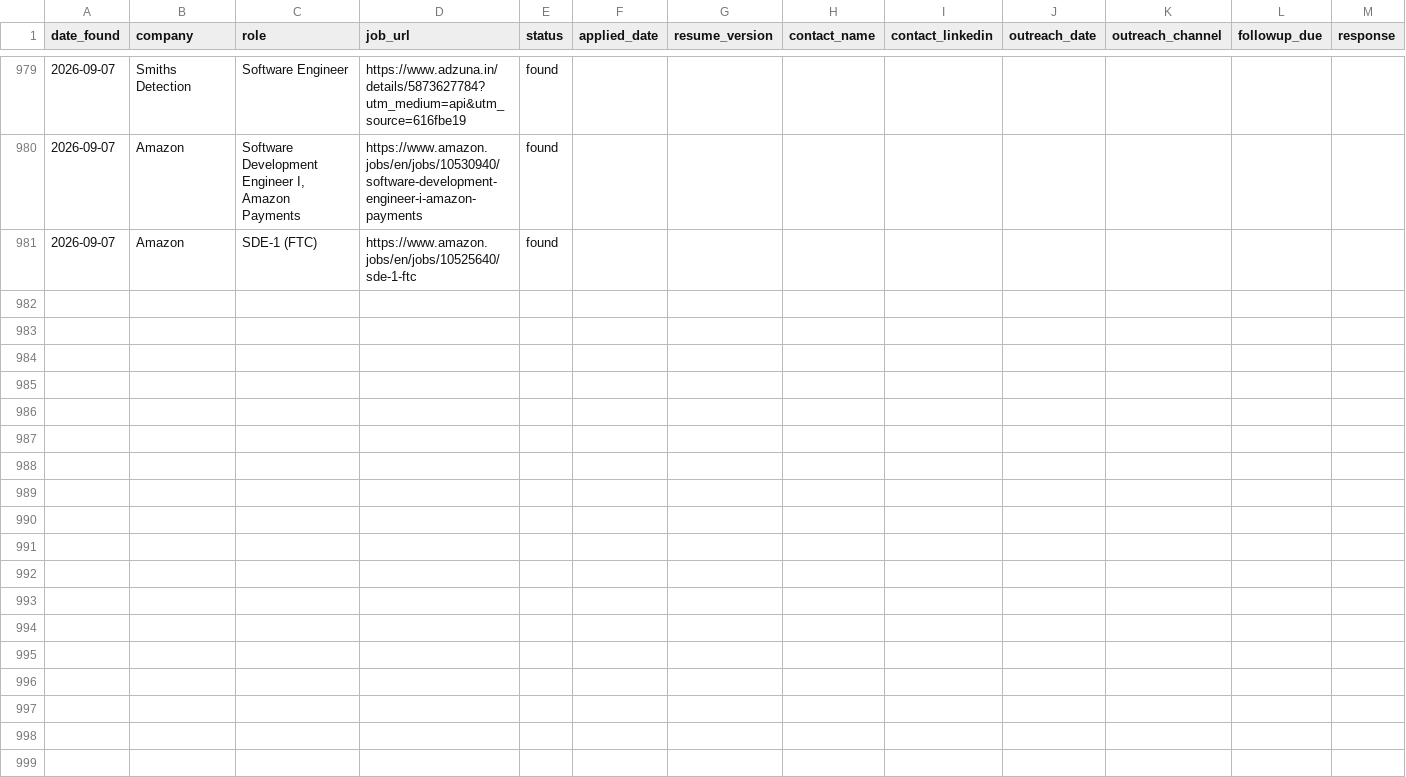
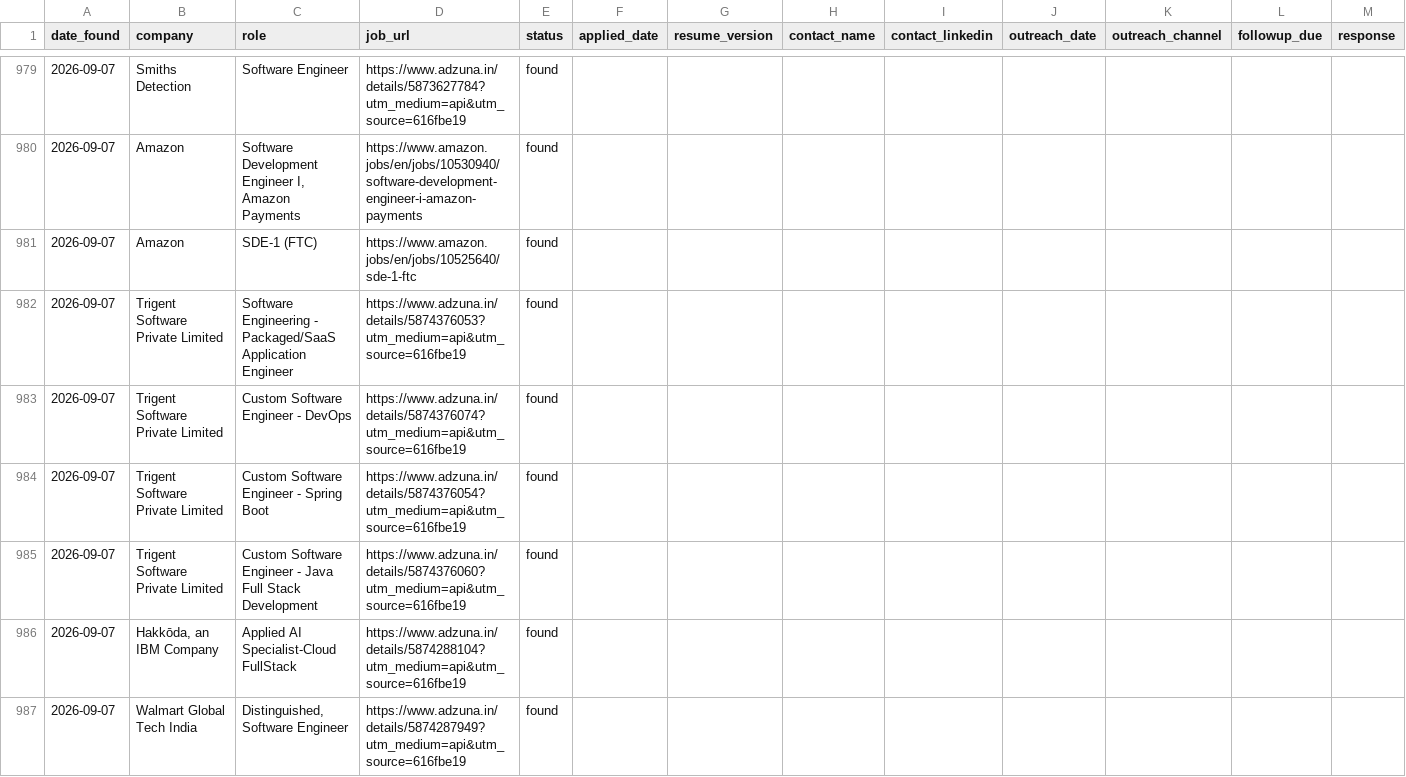
Before and after one commit to gopalverma416/jobhunt-autopilot, a CSV file: tracker.csv, drawn as a sheet; only a part is shown, gaps mark what is left out; rows hold the shown columns only; the diff covers the shown part only; the diff names each change by its address in the sheet, - before the commit and + after, or states it on an @@ line.

```diff
--- a/tracker.csv
+++ b/tracker.csv
+row 982: 2026-09-07 | Trigent Software Private Limited | Software Engineering - Packaged/SaaS Application Engineer | https://www.adzuna.in/details/5874376053?utm_medium=api&utm_source=616fbe19 | found
+row 983: 2026-09-07 | Trigent Software Private Limited | Custom Software Engineer - DevOps | https://www.adzuna.in/details/5874376074?utm_medium=api&utm_source=616fbe19 | found
+row 984: 2026-09-07 | Trigent Software Private Limited | Custom Software Engineer - Spring Boot | https://www.adzuna.in/details/5874376054?utm_medium=api&utm_source=616fbe19 | found
+row 985: 2026-09-07 | Trigent Software Private Limited | Custom Software Engineer - Java Full Stack Development | https://www.adzuna.in/details/5874376060?utm_medium=api&utm_source=616fbe19 | found
+row 986: 2026-09-07 | Hakkōda, an IBM Company | Applied AI Specialist-Cloud FullStack | https://www.adzuna.in/details/5874288104?utm_medium=api&utm_source=616fbe19 | found
+row 987: 2026-09-07 | Walmart Global Tech India | Distinguished, Software Engineer | https://www.adzuna.in/details/5874287949?utm_medium=api&utm_source=616fbe19 | found
```
Also changed, not shown: 6 added rows elsewhere in this file, 2 other files.
